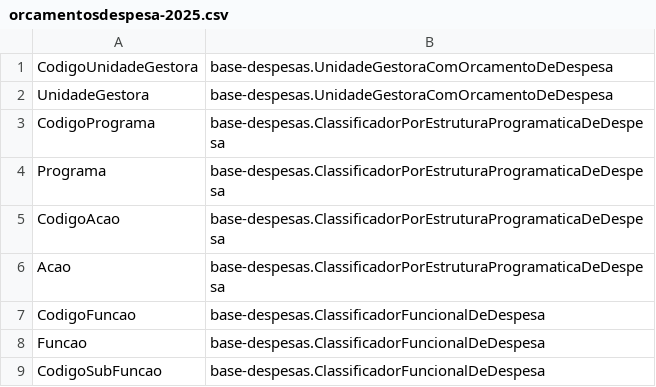
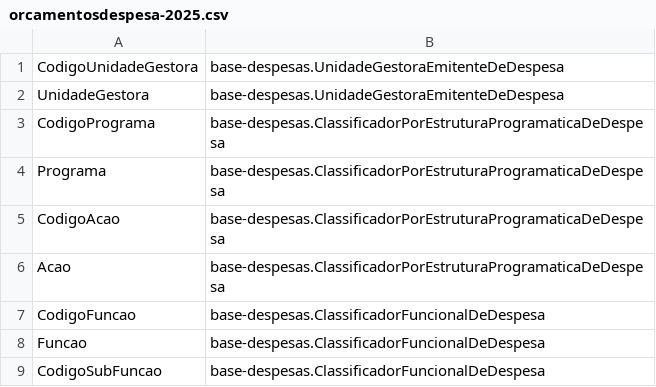
Before and after one commit to Renzo-Henrique/secont-ontologias, a CSV file: mapeamentos/base-despesas/orcamentosdespesa-2025.csv, drawn as a sheet; only a part is shown.

Commit message:
simplificação do registro de despesa em um único relator

```diff
--- a/mapeamentos/base-despesas/orcamentosdespesa-2025.csv
+++ b/mapeamentos/base-despesas/orcamentosdespesa-2025.csv
@@ -1,3 +1,3 @@
-CodigoUnidadeGestora ; base-despesas.UnidadeGestoraComOrcamentoDeDespesa
-UnidadeGestora ; base-despesas.UnidadeGestoraComOrcamentoDeDespesa
+CodigoUnidadeGestora ; base-despesas.UnidadeGestoraEmitenteDeDespesa
+UnidadeGestora ; base-despesas.UnidadeGestoraEmitenteDeDespesa
 CodigoPrograma ; base-despesas.ClassificadorPorEstruturaProgramaticaDeDespesa
```
Also changed, not shown: mapeamentos/base-despesas/RestosAPagar-2024.csv, 19 other files.
